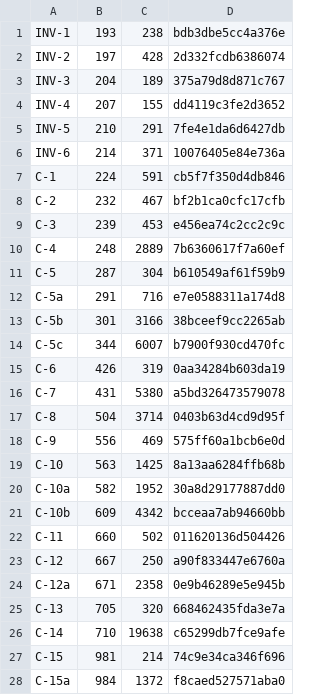
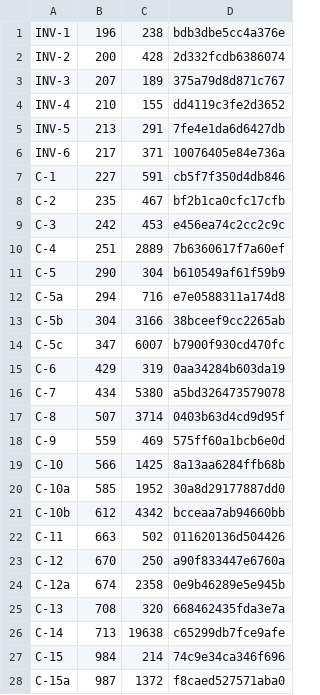
Before and after one commit to cosmo0920/quirin-lang, a TSV file: docs/reports/docs-compact-8/artifacts/constraint-entries-before.tsv, drawn as a sheet; only a part is shown; the diff covers the shown part only.

```diff
--- a/docs/reports/docs-compact-8/artifacts/constraint-entries-before.tsv
+++ b/docs/reports/docs-compact-8/artifacts/constraint-entries-before.tsv
@@ -1,28 +1,28 @@
-INV-1	193	238	bdb3dbe5cc4a376e
-INV-2	197	428	2d332fcdb6386074
-INV-3	204	189	375a79d8d871c767
-INV-4	207	155	dd4119c3fe2d3652
-INV-5	210	291	7fe4e1da6d6427db
-INV-6	214	371	10076405e84e736a
-C-1	224	591	cb5f7f350d4db846
-C-2	232	467	bf2b1ca0cfc17cfb
-C-3	239	453	e456ea74c2cc2c9c
-C-4	248	2889	7b6360617f7a60ef
-C-5	287	304	b610549af61f59b9
-C-5a	291	716	e7e0588311a174d8
-C-5b	301	3166	38bceef9cc2265ab
-C-5c	344	6007	b7900f930cd470fc
-C-6	426	319	0aa34284b603da19
-C-7	431	5380	a5bd326473579078
-C-8	504	3714	0403b63d4cd9d95f
-C-9	556	469	575ff60a1bcb6e0d
-C-10	563	1425	8a13aa6284ffb68b
-C-10a	582	1952	30a8d29177887dd0
-C-10b	609	4342	bcceaa7ab94660bb
-C-11	660	502	011620136d504426
-C-12	667	250	a90f833447e6760a
-C-12a	671	2358	0e9b46289e5e945b
-C-13	705	320	668462435fda3e7a
-C-14	710	19638	c65299db7fce9afe
-C-15	981	214	74c9e34ca346f696
-C-15a	984	1372	f8caed527571aba0
+INV-1	196	238	bdb3dbe5cc4a376e
+INV-2	200	428	2d332fcdb6386074
+INV-3	207	189	375a79d8d871c767
+INV-4	210	155	dd4119c3fe2d3652
+INV-5	213	291	7fe4e1da6d6427db
+INV-6	217	371	10076405e84e736a
+C-1	227	591	cb5f7f350d4db846
+C-2	235	467	bf2b1ca0cfc17cfb
+C-3	242	453	e456ea74c2cc2c9c
+C-4	251	2889	7b6360617f7a60ef
+C-5	290	304	b610549af61f59b9
+C-5a	294	716	e7e0588311a174d8
+C-5b	304	3166	38bceef9cc2265ab
+C-5c	347	6007	b7900f930cd470fc
+C-6	429	319	0aa34284b603da19
+C-7	434	5380	a5bd326473579078
+C-8	507	3714	0403b63d4cd9d95f
+C-9	559	469	575ff60a1bcb6e0d
+C-10	566	1425	8a13aa6284ffb68b
+C-10a	585	1952	30a8d29177887dd0
+C-10b	612	4342	bcceaa7ab94660bb
+C-11	663	502	011620136d504426
+C-12	670	250	a90f833447e6760a
+C-12a	674	2358	0e9b46289e5e945b
+C-13	708	320	668462435fda3e7a
+C-14	713	19638	c65299db7fce9afe
+C-15	984	214	74c9e34ca346f696
+C-15a	987	1372	f8caed527571aba0
```
Also changed, not shown: 28 edited cells elsewhere in this file, docs/reports/docs-compact-8/artifacts/constraint-entries-after.tsv, 13 other files.
